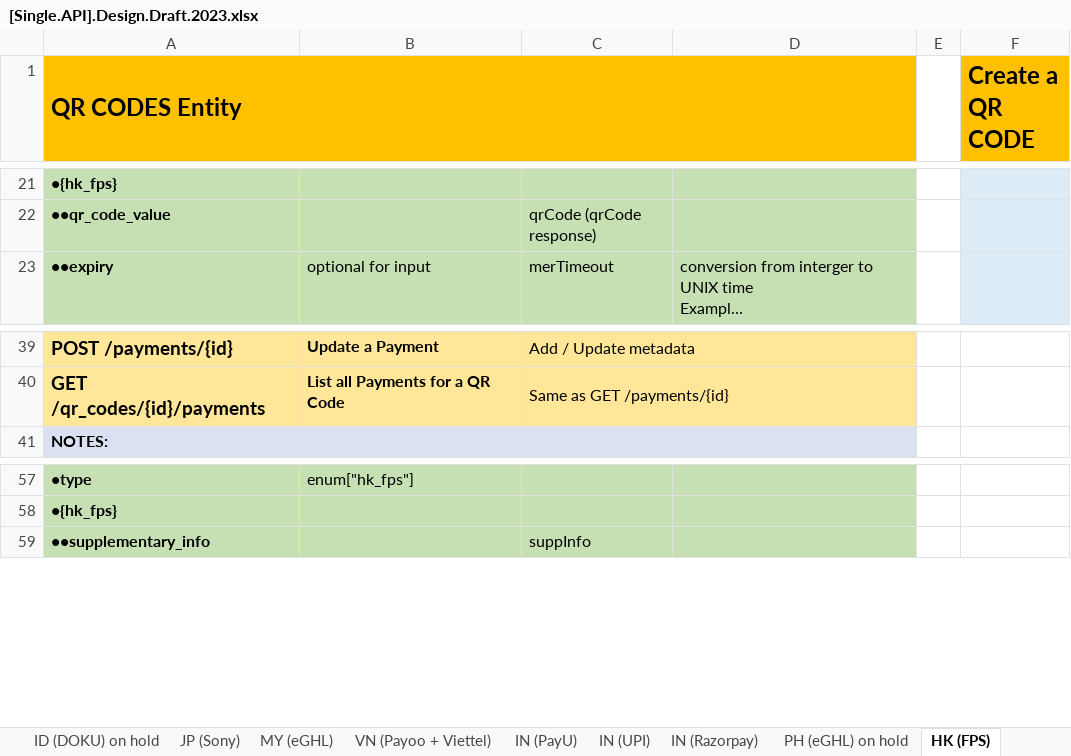
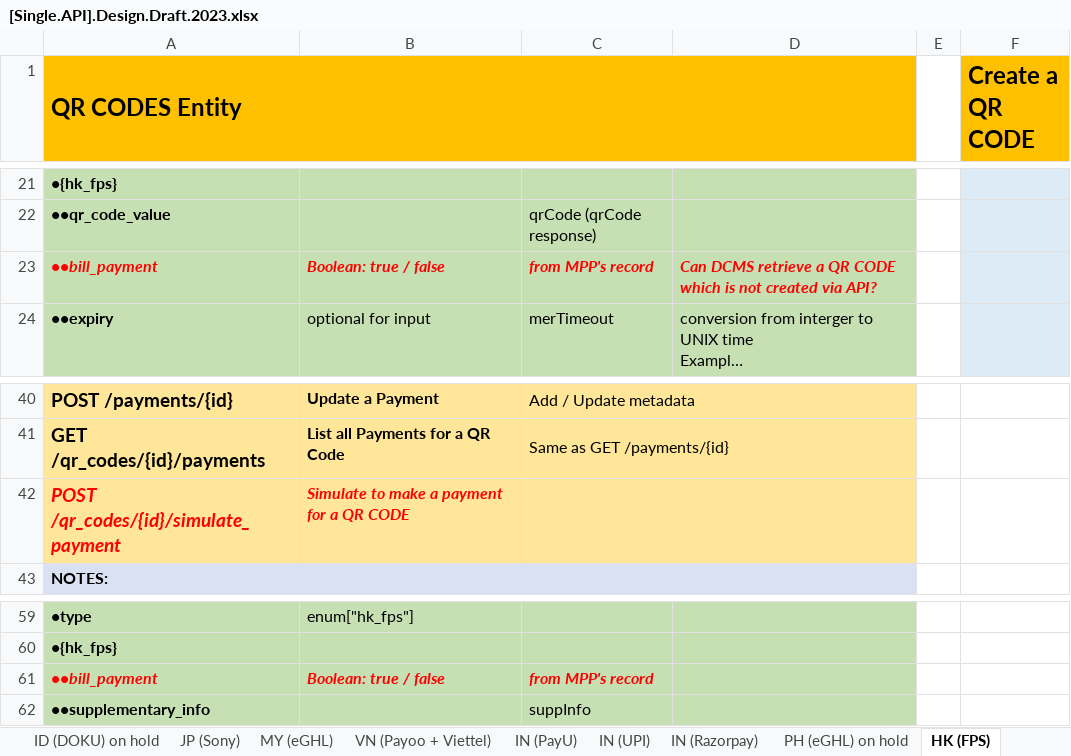
Before and after one commit to taftleung/ForTempUse, an Excel workbook: [Single.API].Design.Draft.2023.xlsx, sheet HK (FPS), drawn as a sheet; only a part is shown, gaps mark what is left out; long unchanged cells end in …; values as stored, in another font and other column widths than the file's, no borders; the diff names each change by its address in the sheet, - before the commit and + after, or states it on an @@ line.

```diff
--- a/[Single.API].Design.Draft.2023.xlsx (sheet HK (FPS))
+++ b/[Single.API].Design.Draft.2023.xlsx (sheet HK (FPS))
+row 23: ••bill_payment | Boolean: true / false | from MPP's record | Can DCMS retrieve a QR CODE which is not created via API?
+row 42: POST /qr_codes/{id}/simulate_payment | Simulate to make a payment for a QR CODE
+row 61: ••bill_payment | Boolean: true / false | from MPP's record
```
Also changed, not shown: sheet SG (PayNow), sheet New Entity Design, other sheet tabs.
